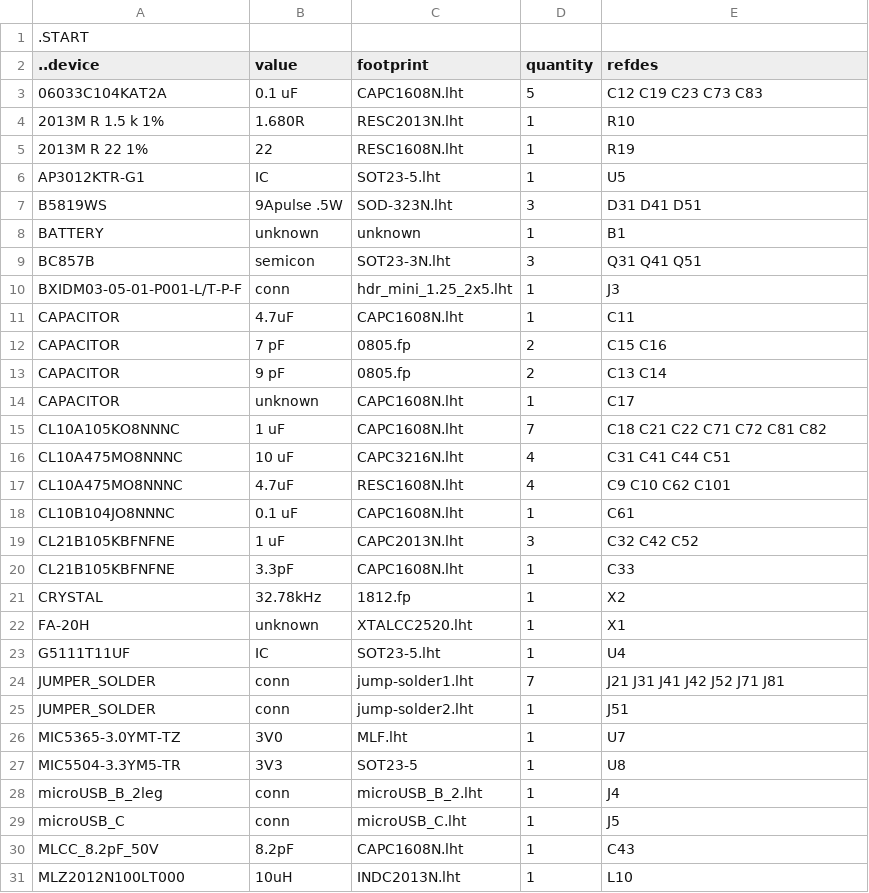
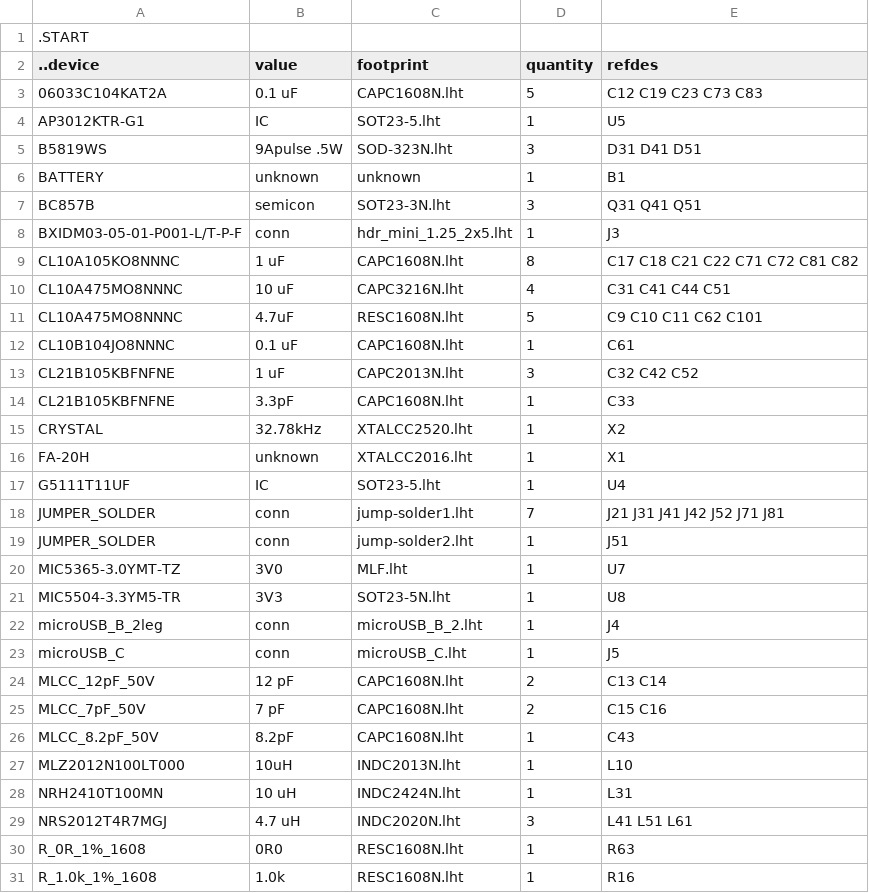
Before and after one commit to kanzure/culture_shock, a TSV file: hardware_schematics_layouts/pyflex_f401.bom.tsv, drawn as a sheet; only a part is shown; the shorter side is filled out with more unchanged rows; the diff covers the shown part only.

```diff
--- a/hardware_schematics_layouts/pyflex_f401.bom.tsv
+++ b/hardware_schematics_layouts/pyflex_f401.bom.tsv
@@ -3,4 +3,2 @@
 06033C104KAT2A	0.1 uF	CAPC1608N.lht	5	C12 C19 C23 C73 C83
-2013M R 1.5 k 1%	1.680R	RESC2013N.lht	1	R10
-2013M R 22 1%	22	RESC1608N.lht	1	R19
 AP3012KTR-G1	IC	SOT23-5.lht	1	U5
@@ -10,9 +8,5 @@ BC857B	semicon	SOT23-3N.lht	3	Q31 Q41 Q51
 BXIDM03-05-01-P001-L/T-P-F	conn	hdr_mini_1.25_2x5.lht	1	J3
-CAPACITOR	4.7uF	CAPC1608N.lht	1	C11
-CAPACITOR	7 pF	0805.fp	2	C15 C16
-CAPACITOR	9 pF	0805.fp	2	C13 C14
-CAPACITOR	unknown	CAPC1608N.lht	1	C17
-CL10A105KO8NNNC	1 uF	CAPC1608N.lht	7	C18 C21 C22 C71 C72 C81 C82
+CL10A105KO8NNNC	1 uF	CAPC1608N.lht	8	C17 C18 C21 C22 C71 C72 C81 C82
 CL10A475MO8NNNC	10 uF	CAPC3216N.lht	4	C31 C41 C44 C51
-CL10A475MO8NNNC	4.7uF	RESC1608N.lht	4	C9 C10 C62 C101
+CL10A475MO8NNNC	4.7uF	RESC1608N.lht	5	C9 C10 C11 C62 C101
 CL10B104JO8NNNC	0.1 uF	CAPC1608N.lht	1	C61
@@ -20,4 +14,4 @@ CL21B105KBFNFNE	1 uF	CAPC2013N.lht	3	C32 C42 C52
 CL21B105KBFNFNE	3.3pF	CAPC1608N.lht	1	C33
-CRYSTAL	32.78kHz	1812.fp	1	X2
-FA-20H	unknown	XTALCC2520.lht	1	X1
+CRYSTAL	32.78kHz	XTALCC2520.lht	1	X2
+FA-20H	unknown	XTALCC2016.lht	1	X1
 G5111T11UF	IC	SOT23-5.lht	1	U4
@@ -26,5 +20,7 @@ JUMPER_SOLDER	conn	jump-solder2.lht	1	J51
 MIC5365-3.0YMT-TZ	3V0	MLF.lht	1	U7
-MIC5504-3.3YM5-TR	3V3	SOT23-5	1	U8
+MIC5504-3.3YM5-TR	3V3	SOT23-5N.lht	1	U8
 microUSB_B_2leg	conn	microUSB_B_2.lht	1	J4
 microUSB_C	conn	microUSB_C.lht	1	J5
+MLCC_12pF_50V	12 pF	CAPC1608N.lht	2	C13 C14
+MLCC_7pF_50V	7 pF	CAPC1608N.lht	2	C15 C16
 MLCC_8.2pF_50V	8.2pF	CAPC1608N.lht	1	C43
```
Also changed, not shown: 1 added row, 2 removed rows and 7 edited cells elsewhere in this file, 6 other files.
